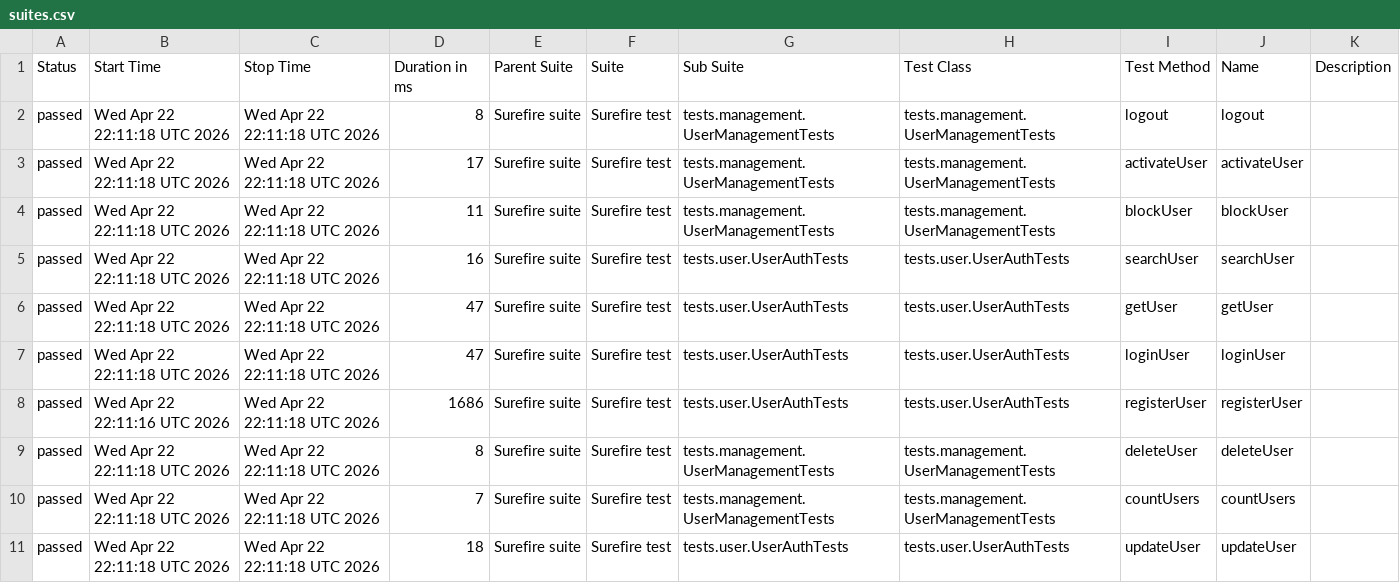
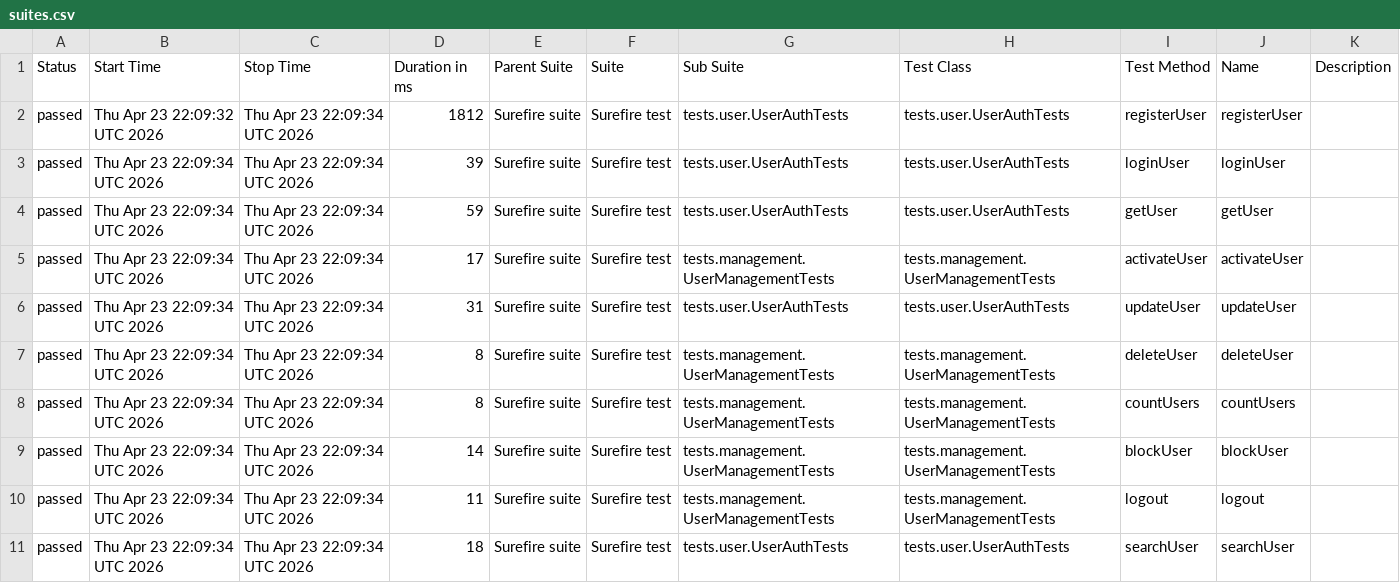
Before and after one commit to Ruturaj0861/user-restAssured, a CSV file: data/suites.csv, drawn as a sheet.

```diff
--- a/data/suites.csv
+++ b/data/suites.csv
@@ -1,11 +1,11 @@
 "Status","Start Time","Stop Time","Duration in ms","Parent Suite","Suite","Sub Suite","Test Class","Test Method","Name","Description"
-"passed","Wed Apr 22 22:11:18 UTC 2026","Wed Apr 22 22:11:18 UTC 2026","8","Surefire suite","Surefire test","tests.management.UserManagementTests","tests.management.UserManagementTests","logout","logout",""
-"passed","Wed Apr 22 22:11:18 UTC 2026","Wed Apr 22 22:11:18 UTC 2026","17","Surefire suite","Surefire test","tests.management.UserManagementTests","tests.management.UserManagementTests","activateUser","activateUser",""
-"passed","Wed Apr 22 22:11:18 UTC 2026","Wed Apr 22 22:11:18 UTC 2026","11","Surefire suite","Surefire test","tests.management.UserManagementTests","tests.management.UserManagementTests","blockUser","blockUser",""
-"passed","Wed Apr 22 22:11:18 UTC 2026","Wed Apr 22 22:11:18 UTC 2026","16","Surefire suite","Surefire test","tests.user.UserAuthTests","tests.user.UserAuthTests","searchUser","searchUser",""
-"passed","Wed Apr 22 22:11:18 UTC 2026","Wed Apr 22 22:11:18 UTC 2026","47","Surefire suite","Surefire test","tests.user.UserAuthTests","tests.user.UserAuthTests","getUser","getUser",""
-"passed","Wed Apr 22 22:11:18 UTC 2026","Wed Apr 22 22:11:18 UTC 2026","47","Surefire suite","Surefire test","tests.user.UserAuthTests","tests.user.UserAuthTests","loginUser","loginUser",""
-"passed","Wed Apr 22 22:11:16 UTC 2026","Wed Apr 22 22:11:18 UTC 2026","1686","Surefire suite","Surefire test","tests.user.UserAuthTests","tests.user.UserAuthTests","registerUser","registerUser",""
-"passed","Wed Apr 22 22:11:18 UTC 2026","Wed Apr 22 22:11:18 UTC 2026","8","Surefire suite","Surefire test","tests.management.UserManagementTests","tests.management.UserManagementTests","deleteUser","deleteUser",""
-"passed","Wed Apr 22 22:11:18 UTC 2026","Wed Apr 22 22:11:18 UTC 2026","7","Surefire suite","Surefire test","tests.management.UserManagementTests","tests.management.UserManagementTests","countUsers","countUsers",""
-"passed","Wed Apr 22 22:11:18 UTC 2026","Wed Apr 22 22:11:18 UTC 2026","18","Surefire suite","Surefire test","tests.user.UserAuthTests","tests.user.UserAuthTests","updateUser","updateUser",""
+"passed","Thu Apr 23 22:09:32 UTC 2026","Thu Apr 23 22:09:34 UTC 2026","1812","Surefire suite","Surefire test","tests.user.UserAuthTests","tests.user.UserAuthTests","registerUser","registerUser",""
+"passed","Thu Apr 23 22:09:34 UTC 2026","Thu Apr 23 22:09:34 UTC 2026","39","Surefire suite","Surefire test","tests.user.UserAuthTests","tests.user.UserAuthTests","loginUser","loginUser",""
+"passed","Thu Apr 23 22:09:34 UTC 2026","Thu Apr 23 22:09:34 UTC 2026","59","Surefire suite","Surefire test","tests.user.UserAuthTests","tests.user.UserAuthTests","getUser","getUser",""
+"passed","Thu Apr 23 22:09:34 UTC 2026","Thu Apr 23 22:09:34 UTC 2026","17","Surefire suite","Surefire test","tests.management.UserManagementTests","tests.management.UserManagementTests","activateUser","activateUser",""
+"passed","Thu Apr 23 22:09:34 UTC 2026","Thu Apr 23 22:09:34 UTC 2026","31","Surefire suite","Surefire test","tests.user.UserAuthTests","tests.user.UserAuthTests","updateUser","updateUser",""
+"passed","Thu Apr 23 22:09:34 UTC 2026","Thu Apr 23 22:09:34 UTC 2026","8","Surefire suite","Surefire test","tests.management.UserManagementTests","tests.management.UserManagementTests","deleteUser","deleteUser",""
+"passed","Thu Apr 23 22:09:34 UTC 2026","Thu Apr 23 22:09:34 UTC 2026","8","Surefire suite","Surefire test","tests.management.UserManagementTests","tests.management.UserManagementTests","countUsers","countUsers",""
+"passed","Thu Apr 23 22:09:34 UTC 2026","Thu Apr 23 22:09:34 UTC 2026","14","Surefire suite","Surefire test","tests.management.UserManagementTests","tests.management.UserManagementTests","blockUser","blockUser",""
+"passed","Thu Apr 23 22:09:34 UTC 2026","Thu Apr 23 22:09:34 UTC 2026","11","Surefire suite","Surefire test","tests.management.UserManagementTests","tests.management.UserManagementTests","logout","logout",""
+"passed","Thu Apr 23 22:09:34 UTC 2026","Thu Apr 23 22:09:34 UTC 2026","18","Surefire suite","Surefire test","tests.user.UserAuthTests","tests.user.UserAuthTests","searchUser","searchUser",""
```
Also changed, not shown: 34 other files.
